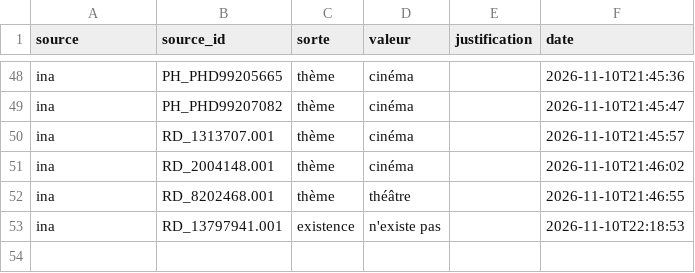
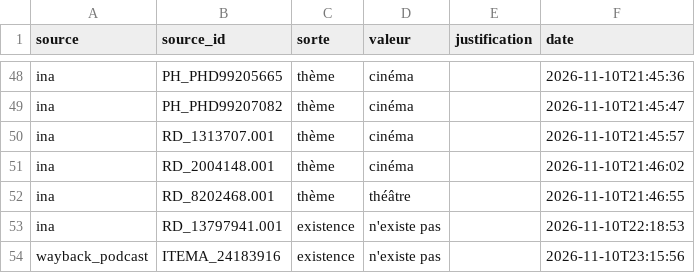
Before and after one commit to castorfou/lmelp-pap, a CSV file: data/processed/arbitrages.csv, drawn as a sheet; only a part is shown, gaps mark what is left out; the diff names each change by its address in the sheet, - before the commit and + after, or states it on an @@ line.

```diff
--- a/data/processed/arbitrages.csv
+++ b/data/processed/arbitrages.csv
+row 54: wayback_podcast | ITEMA_24183916 | existence | n'existe pas |  | 2026-11-10T23:15:56
```
Also changed, not shown: data/processed/attestations.csv, data/processed/doutes.csv, 2 other files.
